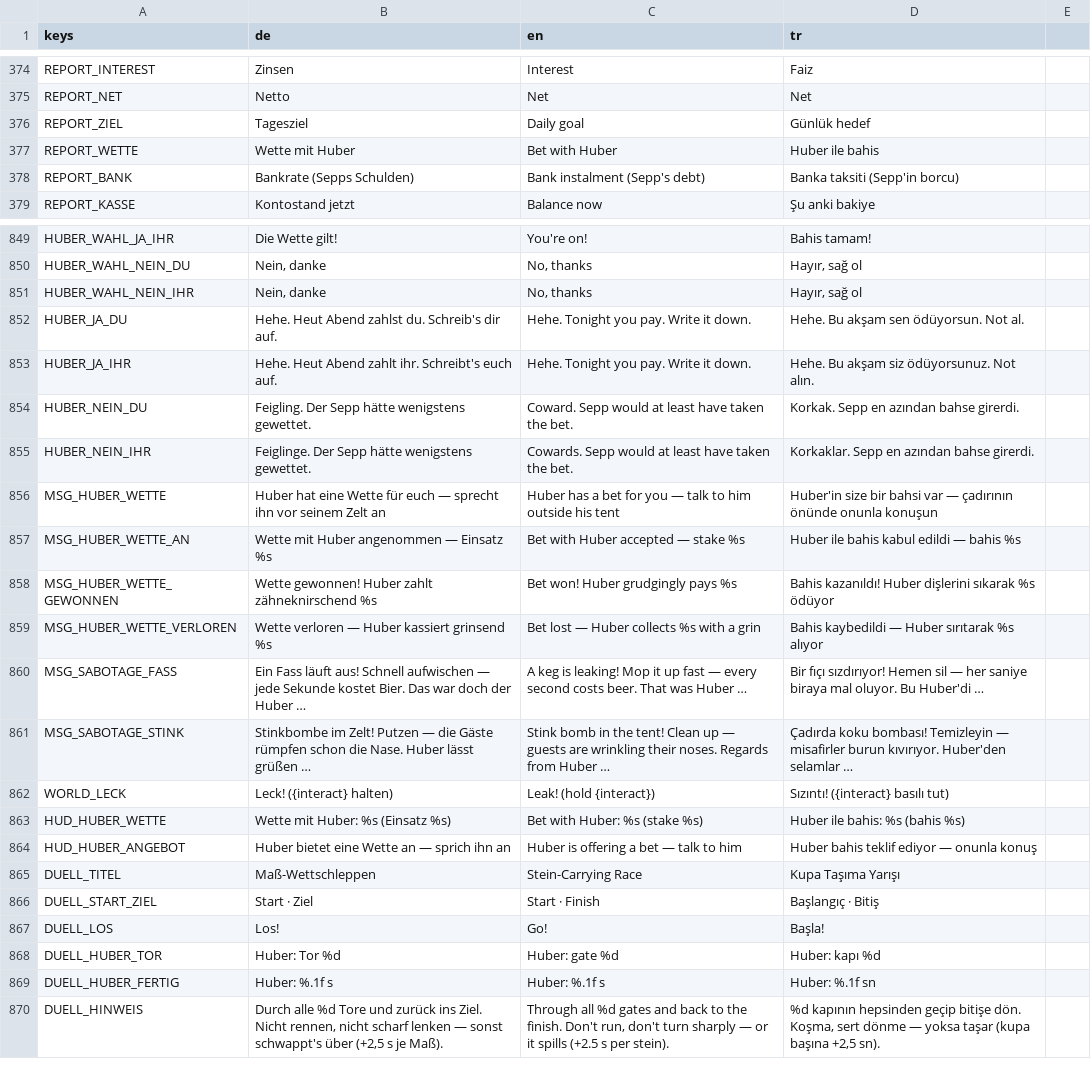
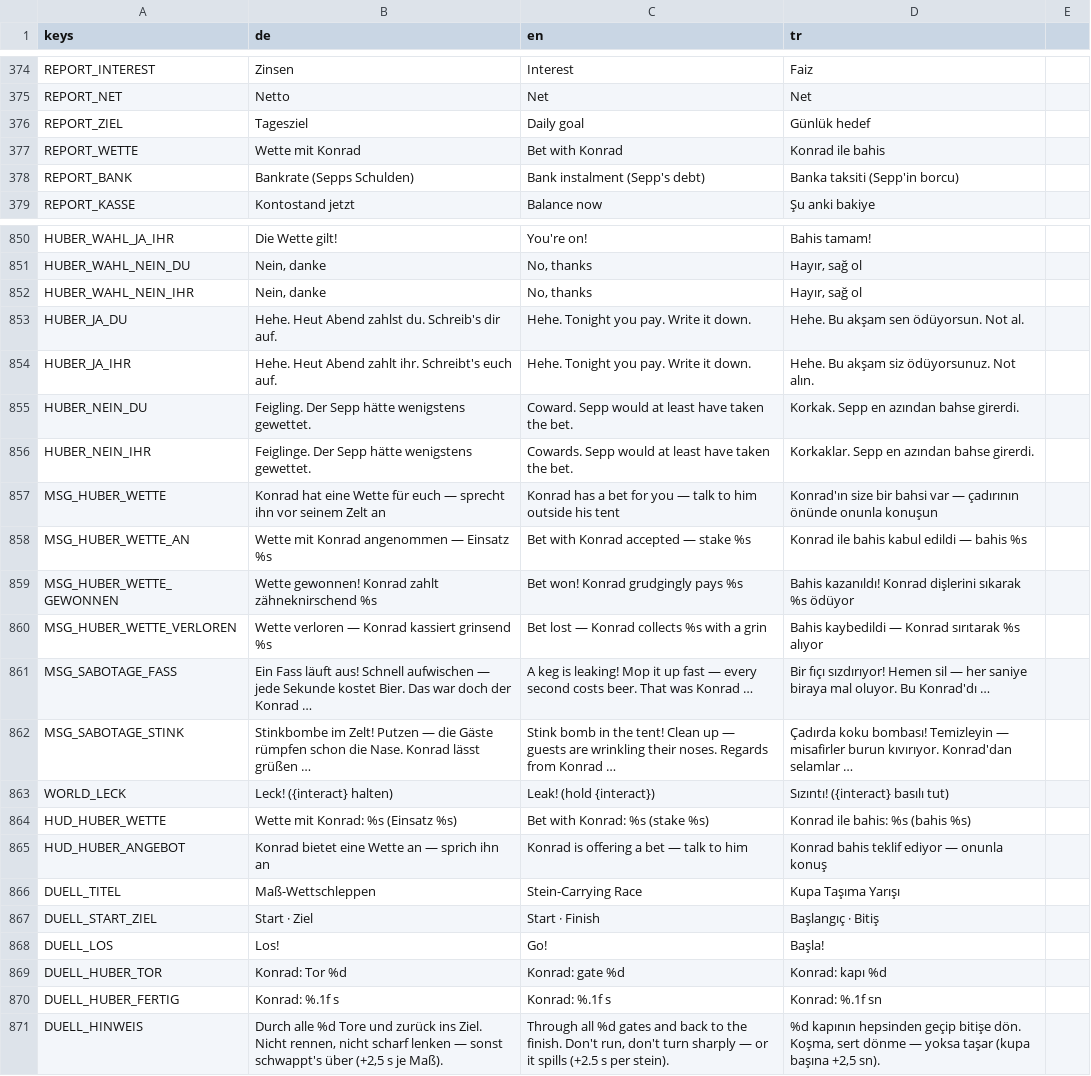
Before and after one commit to sysexperts/oktoberfest, a CSV file: locale/texte.csv, drawn as a sheet; only a part is shown, gaps mark what is left out; the diff covers the shown part only.

```diff
--- a/locale/texte.csv
+++ b/locale/texte.csv
@@ -376,3 +376,3 @@ REPORT_NET,Netto,Net,Net
 REPORT_ZIEL,Tagesziel,Daily goal,Günlük hedef
-REPORT_WETTE,Wette mit Huber,Bet with Huber,Huber ile bahis
+REPORT_WETTE,Wette mit Konrad,Bet with Konrad,Konrad ile bahis
 REPORT_BANK,Bankrate (Sepps Schulden),Bank instalment (Sepp's debt),Banka taksiti (Sepp'in borcu)
@@ -888,11 +889,11 @@ HUBER_NEIN_DU,"Feigling. Der Sepp hätte wenigstens gewettet.","Coward. Sepp wou
 HUBER_NEIN_IHR,"Feiglinge. Der Sepp hätte wenigstens gewettet.","Cowards. Sepp would at least have taken the bet.","Korkaklar. Sepp en azından bahse girerdi."
-MSG_HUBER_WETTE,Huber hat eine Wette für euch — sprecht ihn vor seinem Zelt an,Huber has a bet for you — talk to him outside his tent,Huber'in size bir bahsi var — çadırının önünde onunla konuşun
-MSG_HUBER_WETTE_AN,Wette mit Huber angenommen — Einsatz %s,Bet with Huber accepted — stake %s,Huber ile bahis kabul edildi — bahis %s
-MSG_HUBER_WETTE_GEWONNEN,Wette gewonnen! Huber zahlt zähneknirschend %s,Bet won! Huber grudgingly pays %s,Bahis kazanıldı! Huber dişlerini sıkarak %s ödüyor
-MSG_HUBER_WETTE_VERLOREN,Wette verloren — Huber kassiert grinsend %s,Bet lost — Huber collects %s with a grin,Bahis kaybedildi — Huber sırıtarak %s alıyor
-MSG_SABOTAGE_FASS,Ein Fass läuft aus! Schnell aufwischen — jede Sekunde kostet Bier. Das war doch der Huber …,A keg is leaking! Mop it up fast — every second costs beer. That was Huber …,Bir fıçı sızdırıyor! Hemen sil — her saniye biraya mal oluyor. Bu Huber'di …
-MSG_SABOTAGE_STINK,Stinkbombe im Zelt! Putzen — die Gäste rümpfen schon die Nase. Huber lässt grüßen …,Stink bomb in the tent! Clean up — guests are wrinkling their noses. Regards from Huber …,Çadırda koku bombası! Temizleyin — misafirler burun kıvırıyor. Huber'den selamlar …
+MSG_HUBER_WETTE,Konrad hat eine Wette für euch — sprecht ihn vor seinem Zelt an,Konrad has a bet for you — talk to him outside his tent,Konrad'ın size bir bahsi var — çadırının önünde onunla konuşun
+MSG_HUBER_WETTE_AN,Wette mit Konrad angenommen — Einsatz %s,Bet with Konrad accepted — stake %s,Konrad ile bahis kabul edildi — bahis %s
+MSG_HUBER_WETTE_GEWONNEN,Wette gewonnen! Konrad zahlt zähneknirschend %s,Bet won! Konrad grudgingly pays %s,Bahis kazanıldı! Konrad dişlerini sıkarak %s ödüyor
+MSG_HUBER_WETTE_VERLOREN,Wette verloren — Konrad kassiert grinsend %s,Bet lost — Konrad collects %s with a grin,Bahis kaybedildi — Konrad sırıtarak %s alıyor
+MSG_SABOTAGE_FASS,Ein Fass läuft aus! Schnell aufwischen — jede Sekunde kostet Bier. Das war doch der Konrad …,A keg is leaking! Mop it up fast — every second costs beer. That was Konrad …,Bir fıçı sızdırıyor! Hemen sil — her saniye biraya mal oluyor. Bu Konrad'dı …
+MSG_SABOTAGE_STINK,Stinkbombe im Zelt! Putzen — die Gäste rümpfen schon die Nase. Konrad lässt grüßen …,Stink bomb in the tent! Clean up — guests are wrinkling their noses. Regards from Konrad …,Çadırda koku bombası! Temizleyin — misafirler burun kıvırıyor. Konrad'dan selamlar …
 WORLD_LECK,Leck! ({interact} halten),Leak! (hold {interact}),Sızıntı! ({interact} basılı tut)
-HUD_HUBER_WETTE,Wette mit Huber: %s (Einsatz %s),Bet with Huber: %s (stake %s),Huber ile bahis: %s (bahis %s)
-HUD_HUBER_ANGEBOT,Huber bietet eine Wette an — sprich ihn an,Huber is offering a bet — talk to him,Huber bahis teklif ediyor — onunla konuş
+HUD_HUBER_WETTE,Wette mit Konrad: %s (Einsatz %s),Bet with Konrad: %s (stake %s),Konrad ile bahis: %s (bahis %s)
+HUD_HUBER_ANGEBOT,Konrad bietet eine Wette an — sprich ihn an,Konrad is offering a bet — talk to him,Konrad bahis teklif ediyor — onunla konuş
 DUELL_TITEL,Maß-Wettschleppen,Stein-Carrying Race,Kupa Taşıma Yarışı
@@ -900,4 +901,4 @@ DUELL_START_ZIEL,Start · Ziel,Start · Finish,Başlangıç · Bitiş
 DUELL_LOS,Los!,Go!,Başla!
-DUELL_HUBER_TOR,Huber: Tor %d,Huber: gate %d,Huber: kapı %d
-DUELL_HUBER_FERTIG,Huber: %.1f s,Huber: %.1f s,Huber: %.1f sn
+DUELL_HUBER_TOR,Konrad: Tor %d,Konrad: gate %d,Konrad: kapı %d
+DUELL_HUBER_FERTIG,Konrad: %.1f s,Konrad: %.1f s,Konrad: %.1f sn
 DUELL_HINWEIS,"Durch alle %d Tore und zurück ins Ziel. Nicht rennen, nicht scharf lenken — sonst schwappt's über (+2,5 s je Maß).","Through all %d gates and back to the finish. Don't run, don't turn sharply — or it spills (+2.5 s per stein).","%d kapının hepsinden geçip bitişe dön. Koşma, sert dönme — yoksa taşar (kupa başına +2,5 sn)."
```
Also changed, not shown: 1 added row and 105 edited cells elsewhere in this file, 5 other files.
